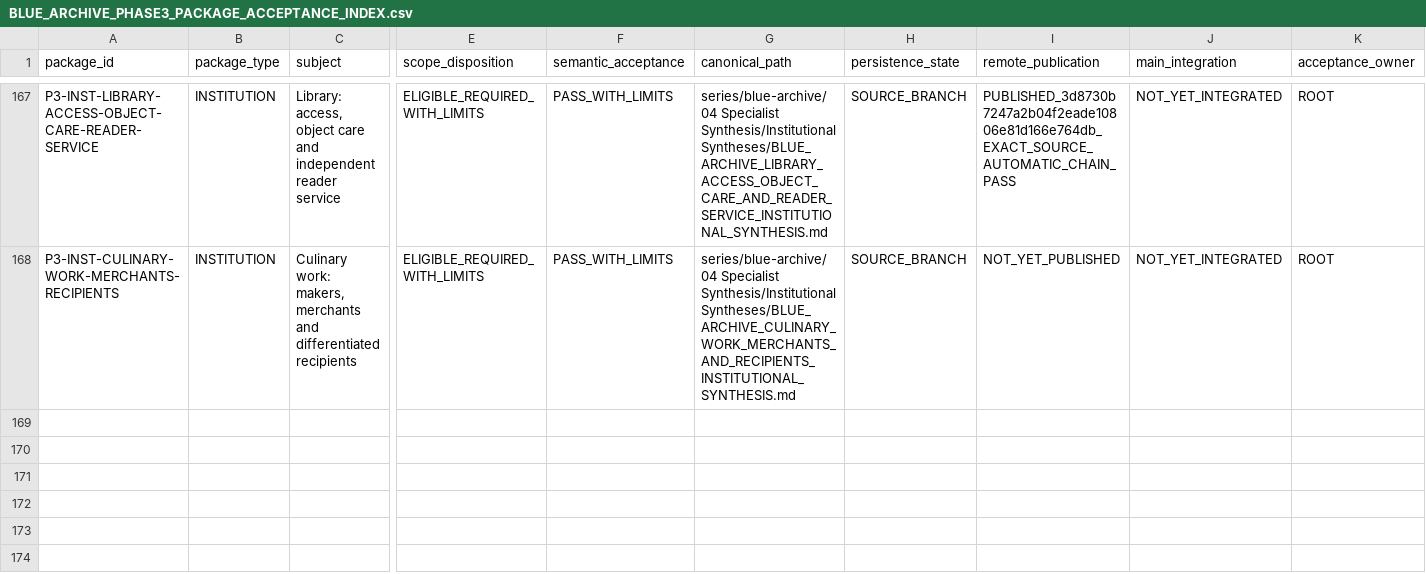
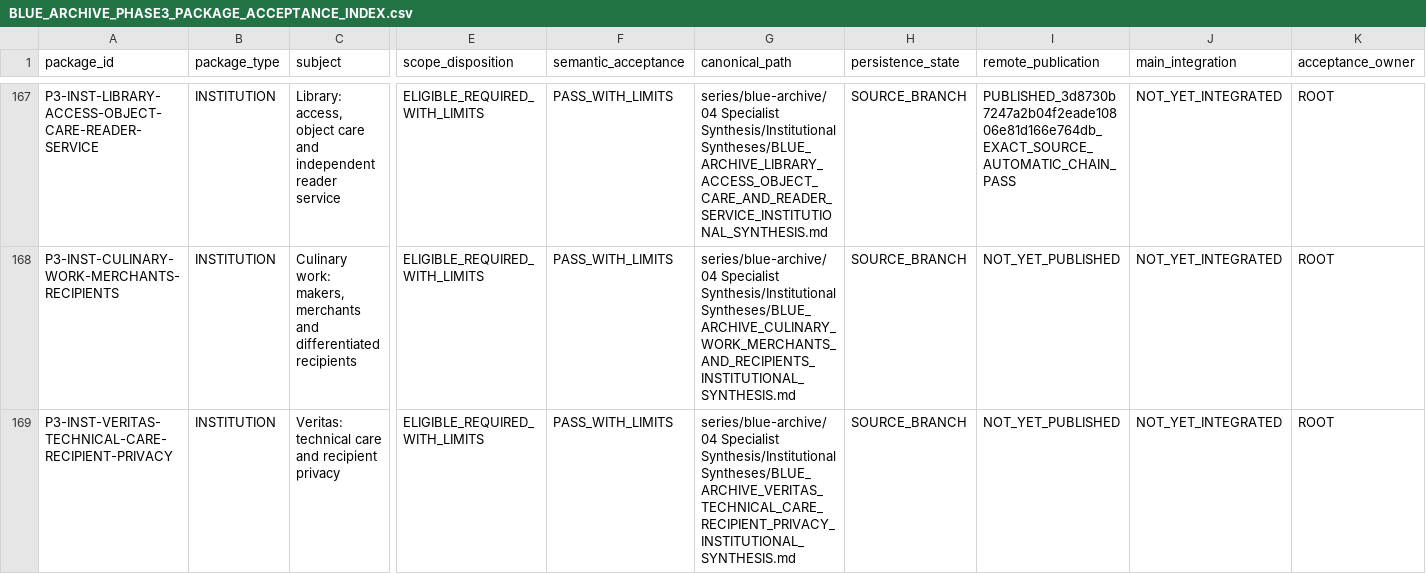
Before and after one commit to deep-blue-zero/anime-manga-ln-games-analysis, a CSV file: series/blue-archive/06 Evidence and Indexes/BLUE_ARCHIVE_PHASE3_PACKAGE_ACCEPTANCE_INDEX.csv, drawn as a sheet; only a part is shown, gaps mark what is left out; rows hold the shown columns only; the diff names each change by its address in the sheet, - before the commit and + after, or states it on an @@ line.

Commit message:
Accept Veritas Phase 3 institution with technical care and recipient privacy

```diff
--- a/series/blue-archive/06 Evidence and Indexes/BLUE_ARCHIVE_PHASE3_PACKAGE_ACCEPTANCE_INDEX.csv
+++ b/series/blue-archive/06 Evidence and Indexes/BLUE_ARCHIVE_PHASE3_PACKAGE_ACCEPTANCE_INDEX.csv
+row 169: P3-INST-VERITAS-TECHNICAL-CARE-RECIPIENT-PRIVACY | INSTITUTION | Veritas: technical care and recipient privacy | ELIGIBLE_REQUIRED_WITH_LIMITS | PASS_WITH_LIMITS | series/blue-archive/04 Specialist Synthesis/Institutional Syntheses/BLUE_ARCHIVE_VERITAS_TECHNICAL_CARE_RECIPIENT_PRIVACY_INSTITUTIONAL_SYNTHESIS.md | SOURCE_BRANCH | NOT_YET_PUBLISHED | NOT_YET_INTEGRATED | ROOT
```
Also changed, not shown: series/blue-archive/06 Evidence and Indexes/BLUE_ARCHIVE_PHASE3_REQUIRED_PACKAGE_INDEX_V3.csv, 18 other files.
